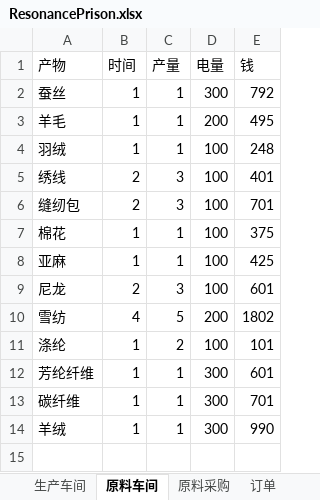
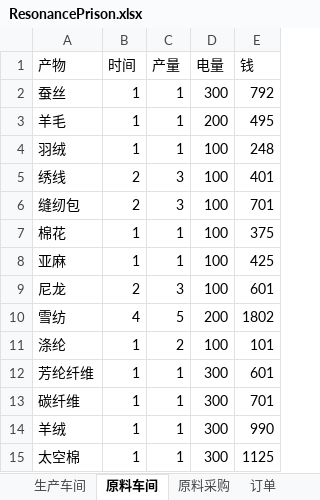
Before and after one commit to wjy9/ResonancePrisonCalculator, an Excel workbook: ResonancePrison.xlsx, sheet 原料车间, drawn as a sheet; values as stored, in another font and other column widths than the file's, no borders; the diff names each change by its address in the sheet, - before the commit and + after, or states it on an @@ line.

```diff
--- a/ResonancePrison.xlsx (sheet 原料车间)
+++ b/ResonancePrison.xlsx (sheet 原料车间)
+row 15: 太空棉 | 1 | 1 | 300 | 1125
```
Also changed, not shown: sheet 生产车间, sheet 订单, sheet 原料采购, sheet 交易所, 1 other file.
